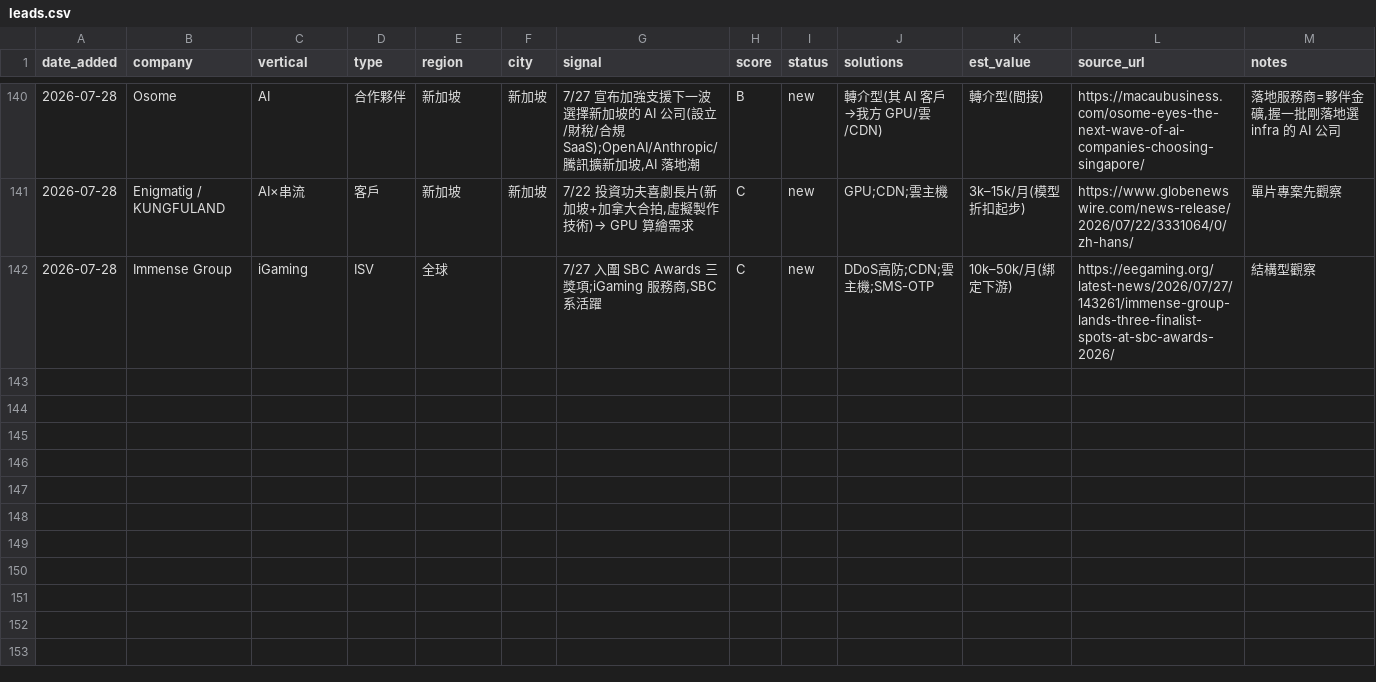
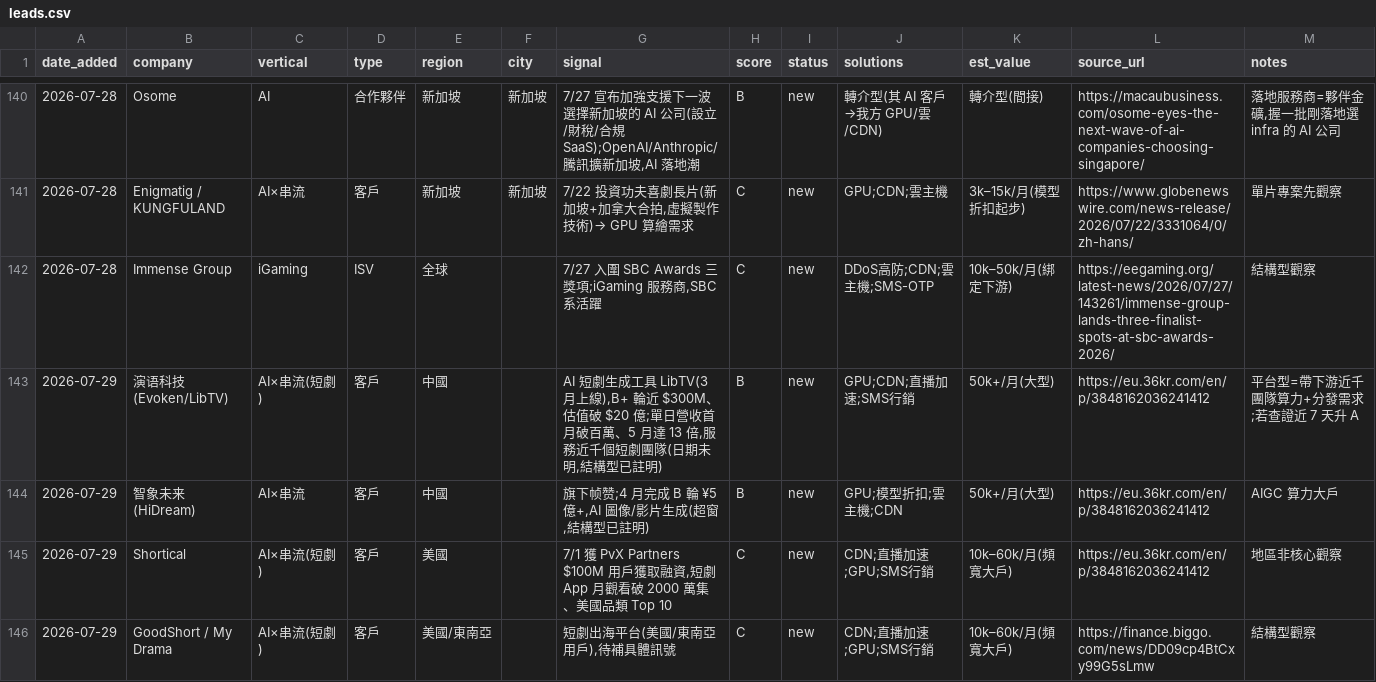
Before and after one commit to michael80321/AIBD, a CSV file: leads/leads.csv, drawn as a sheet; only a part is shown, gaps mark what is left out; the diff names each change by its address in the sheet, - before the commit and + after, or states it on an @@ line.

```diff
--- a/leads/leads.csv
+++ b/leads/leads.csv
+row 143: 2026-07-29 | 演语科技(Evoken/LibTV) | AI×串流(短劇) | 客戶 | 中國 |  | AI 短劇生成工具 LibTV(3 月上線),B+ 輪近 $300M、估值破 $20 億;單日營收首月破百萬、5 月達 13 倍,服務近千個短劇團隊(日期未明,結構型已註明) | B | new | GPU;CDN;直播加速;SMS行銷 | 50k+/月(大型) | https://eu.36kr.com/en/p/3848162036241412 | 平台型=帶下游近千團隊算力+分發需求;若查證近 7 天升 A
+row 144: 2026-07-29 | 智象未来(HiDream) | AI×串流 | 客戶 | 中國 |  | 旗下帧赞;4 月完成 B 輪 ¥5 億+,AI 圖像/影片生成(超窗,結構型已註明) | B | new | GPU;模型折扣;雲主機;CDN | 50k+/月(大型) | https://eu.36kr.com/en/p/3848162036241412 | AIGC 算力大戶
+row 145: 2026-07-29 | Shortical | AI×串流(短劇) | 客戶 | 美國 |  | 7/1 獲 PvX Partners $100M 用戶獲取融資,短劇 App 月觀看破 2000 萬集、美國品類 Top 10 | C | new | CDN;直播加速;GPU;SMS行銷 | 10k–60k/月(頻寬大戶) | https://eu.36kr.com/en/p/3848162036241412 | 地區非核心觀察
+row 146: 2026-07-29 | GoodShort / My Drama | AI×串流(短劇) | 客戶 | 美國/東南亞 |  | 短劇出海平台(美國/東南亞用戶),待補具體訊號 | C | new | CDN;直播加速;GPU;SMS行銷 | 10k–60k/月(頻寬大戶) | https://finance.biggo.com/news/DD09cp4BtCxy99G5sLmw | 結構型觀察
```
Also changed, not shown: 3 other files.
